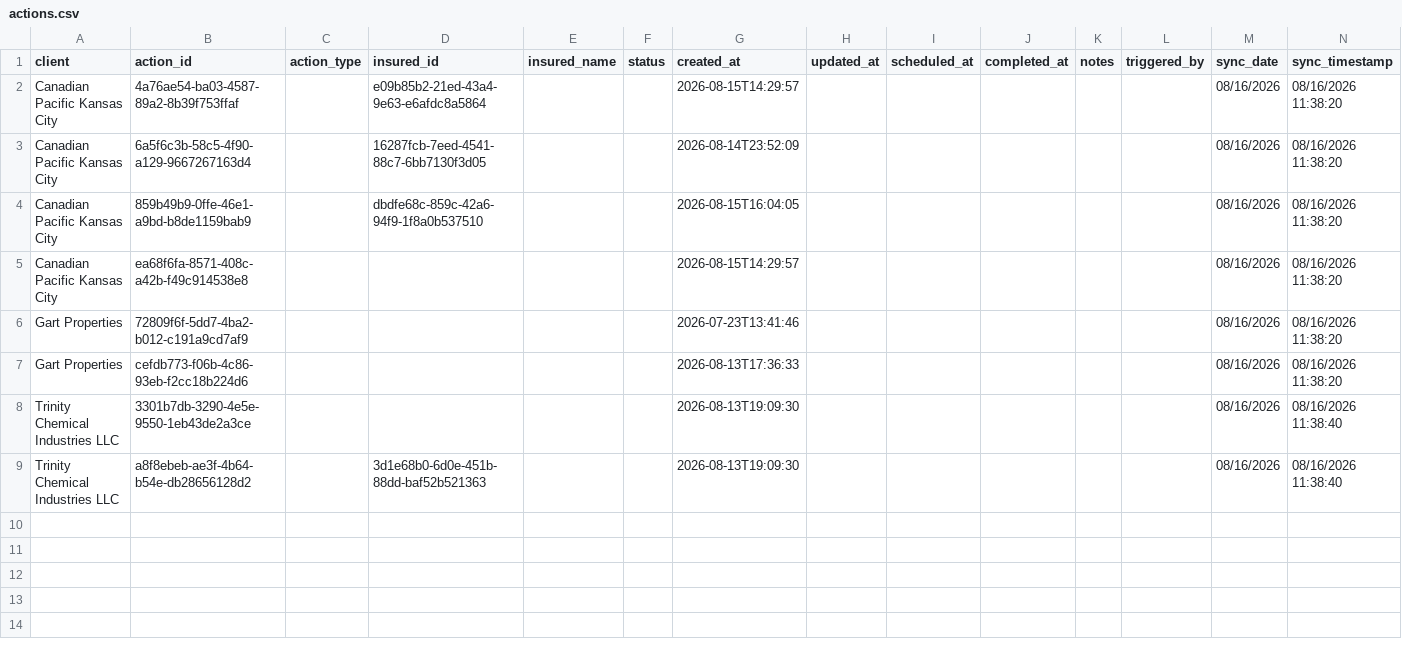
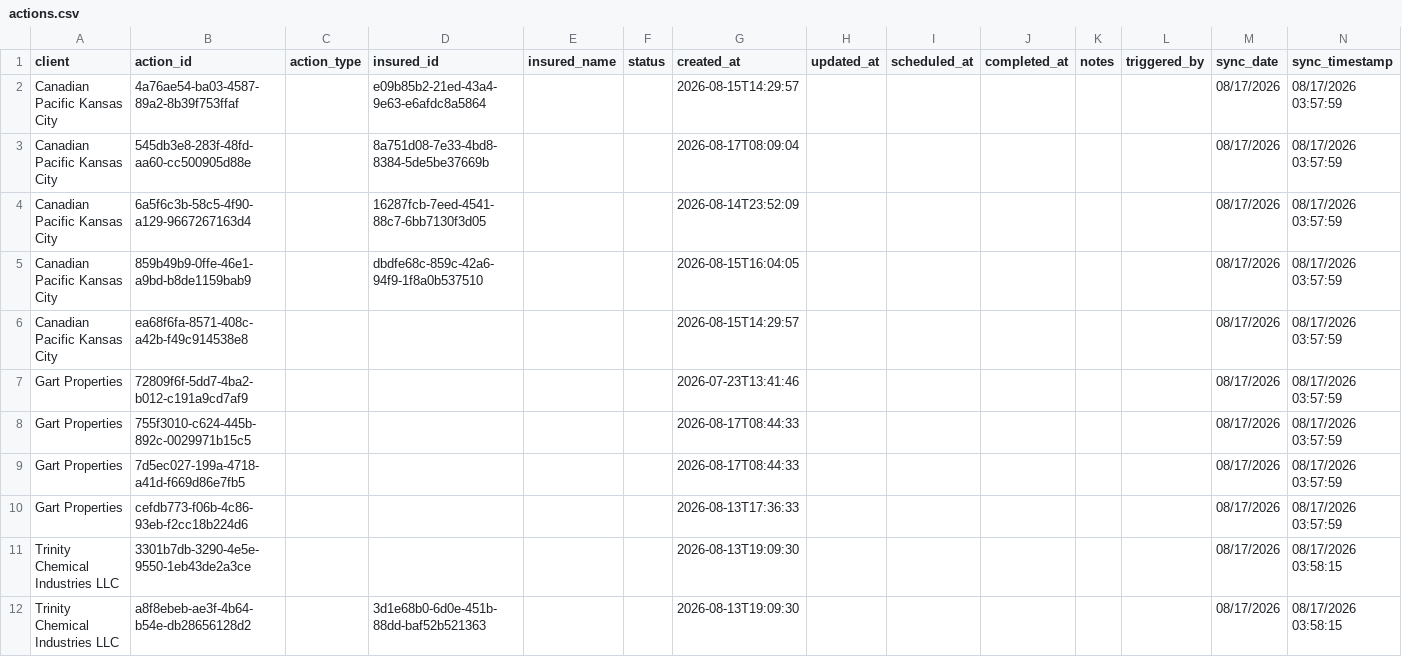
Before and after one commit to PhilipIrving/hubcertsecure, a CSV file: data/evident/actions.csv, drawn as a sheet.

```diff
--- a/data/evident/actions.csv
+++ b/data/evident/actions.csv
@@ -1,9 +1,12 @@
 client,action_id,action_type,insured_id,insured_name,status,created_at,updated_at,scheduled_at,completed_at,notes,triggered_by,sync_date,sync_timestamp
-Canadian Pacific Kansas City,4a76ae54-ba03-4587-89a2-8b39f753ffaf,,e09b85b2-21ed-43a4-9e63-e6afdc8a5864,,,2026-08-15T14:29:57,,,,,,08/16/2026,08/16/2026 11:38:20
-Canadian Pacific Kansas City,6a5f6c3b-58c5-4f90-a129-9667267163d4,,16287fcb-7eed-4541-88c7-6bb7130f3d05,,,2026-08-14T23:52:09,,,,,,08/16/2026,08/16/2026 11:38:20
-Canadian Pacific Kansas City,859b49b9-0ffe-46e1-a9bd-b8de1159bab9,,dbdfe68c-859c-42a6-94f9-1f8a0b537510,,,2026-08-15T16:04:05,,,,,,08/16/2026,08/16/2026 11:38:20
-Canadian Pacific Kansas City,ea68f6fa-8571-408c-a42b-f49c914538e8,,,,,2026-08-15T14:29:57,,,,,,08/16/2026,08/16/2026 11:38:20
-Gart Properties,72809f6f-5dd7-4ba2-b012-c191a9cd7af9,,,,,2026-07-23T13:41:46,,,,,,08/16/2026,08/16/2026 11:38:20
-Gart Properties,cefdb773-f06b-4c86-93eb-f2cc18b224d6,,,,,2026-08-13T17:36:33,,,,,,08/16/2026,08/16/2026 11:38:20
-Trinity Chemical Industries LLC,3301b7db-3290-4e5e-9550-1eb43de2a3ce,,,,,2026-08-13T19:09:30,,,,,,08/16/2026,08/16/2026 11:38:40
-Trinity Chemical Industries LLC,a8f8ebeb-ae3f-4b64-b54e-db28656128d2,,3d1e68b0-6d0e-451b-88dd-baf52b521363,,,2026-08-13T19:09:30,,,,,,08/16/2026,08/16/2026 11:38:40
+Canadian Pacific Kansas City,4a76ae54-ba03-4587-89a2-8b39f753ffaf,,e09b85b2-21ed-43a4-9e63-e6afdc8a5864,,,2026-08-15T14:29:57,,,,,,08/17/2026,08/17/2026 03:57:59
+Canadian Pacific Kansas City,545db3e8-283f-48fd-aa60-cc500905d88e,,8a751d08-7e33-4bd8-8384-5de5be37669b,,,2026-08-17T08:09:04,,,,,,08/17/2026,08/17/2026 03:57:59
+Canadian Pacific Kansas City,6a5f6c3b-58c5-4f90-a129-9667267163d4,,16287fcb-7eed-4541-88c7-6bb7130f3d05,,,2026-08-14T23:52:09,,,,,,08/17/2026,08/17/2026 03:57:59
+Canadian Pacific Kansas City,859b49b9-0ffe-46e1-a9bd-b8de1159bab9,,dbdfe68c-859c-42a6-94f9-1f8a0b537510,,,2026-08-15T16:04:05,,,,,,08/17/2026,08/17/2026 03:57:59
+Canadian Pacific Kansas City,ea68f6fa-8571-408c-a42b-f49c914538e8,,,,,2026-08-15T14:29:57,,,,,,08/17/2026,08/17/2026 03:57:59
+Gart Properties,72809f6f-5dd7-4ba2-b012-c191a9cd7af9,,,,,2026-07-23T13:41:46,,,,,,08/17/2026,08/17/2026 03:57:59
+Gart Properties,755f3010-c624-445b-892c-0029971b15c5,,,,,2026-08-17T08:44:33,,,,,,08/17/2026,08/17/2026 03:57:59
+Gart Properties,7d5ec027-199a-4718-a41d-f669d86e7fb5,,,,,2026-08-17T08:44:33,,,,,,08/17/2026,08/17/2026 03:57:59
+Gart Properties,cefdb773-f06b-4c86-93eb-f2cc18b224d6,,,,,2026-08-13T17:36:33,,,,,,08/17/2026,08/17/2026 03:57:59
+Trinity Chemical Industries LLC,3301b7db-3290-4e5e-9550-1eb43de2a3ce,,,,,2026-08-13T19:09:30,,,,,,08/17/2026,08/17/2026 03:58:15
+Trinity Chemical Industries LLC,a8f8ebeb-ae3f-4b64-b54e-db28656128d2,,3d1e68b0-6d0e-451b-88dd-baf52b521363,,,2026-08-13T19:09:30,,,,,,08/17/2026,08/17/2026 03:58:15
```
Also changed, not shown: data/evident/sync_metadata.csv, 23 other files.
